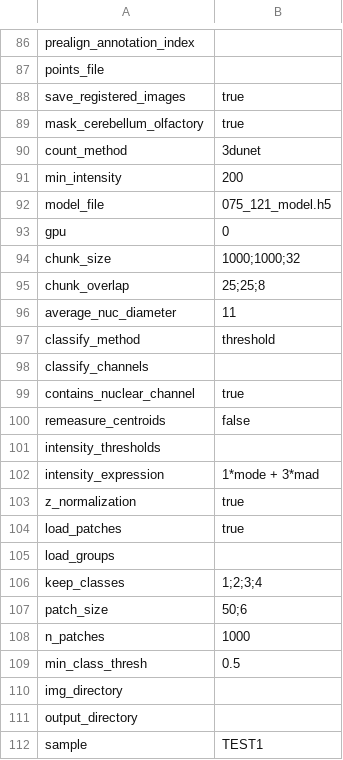
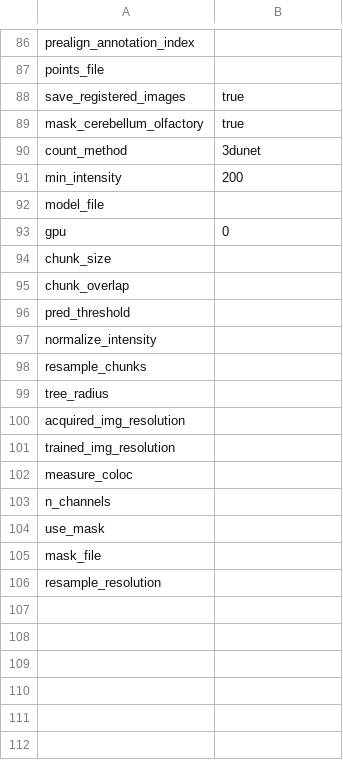
Before and after one commit to nf-core/lsmquant, a CSV file: assets/params_template_lsmquant.csv, drawn as a sheet; only a part is shown, gaps mark what is left out.

Commit message:
update params_template, update documentation

```diff
--- a/assets/params_template_lsmquant.csv
+++ b/assets/params_template_lsmquant.csv
@@ -91,22 +91,16 @@ count_method,3dunet
 min_intensity,200
-model_file,075_121_model.h5
+model_file,
 gpu,0
-chunk_size,1000;1000;32
-chunk_overlap,25;25;8
-average_nuc_diameter,11
-classify_method,threshold
-classify_channels,
-contains_nuclear_channel,true
-remeasure_centroids,false
-intensity_thresholds,
-intensity_expression,1*mode + 3*mad
-z_normalization,true
-load_patches,true
-load_groups,
-keep_classes,1;2;3;4
-patch_size,50;6
-n_patches,1000
-min_class_thresh,0.5
-img_directory, ""
-output_directory, ""
-sample,TEST1
+chunk_size,
+chunk_overlap,
+pred_threshold,
+normalize_intensity,
+resample_chunks,
+tree_radius,
+acquired_img_resolution,
+trained_img_resolution,
+measure_coloc,
+n_channels,
+use_mask,
+mask_file,
+resample_resolution,
```
Also changed, not shown: 2 other files.
